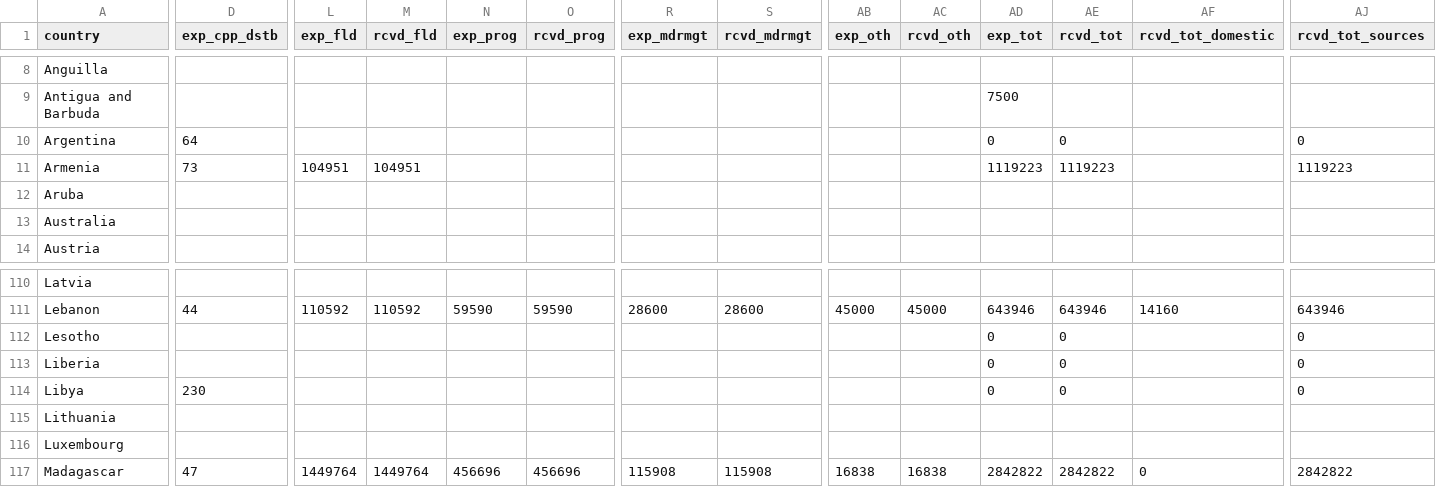
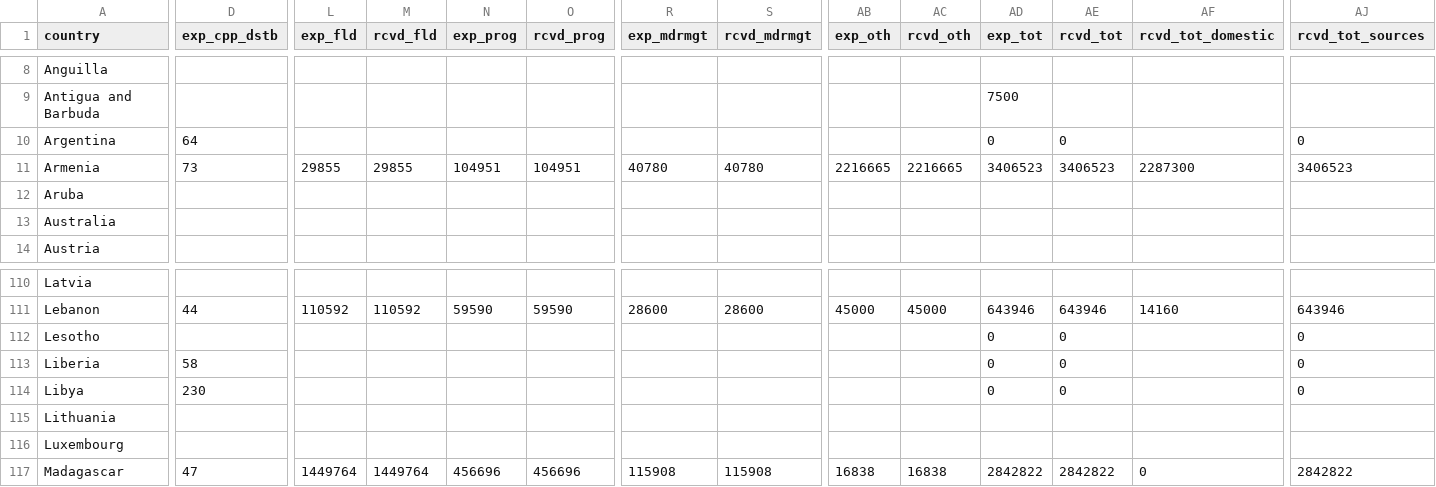
Before and after one commit to yamanakatakuya/tb_finance, a CSV file: csv/latest_expenditures_services_2023-05-12.csv, drawn as a sheet; only a part is shown, gaps mark what is left out; the diff covers the shown part only; the diff names each change by its address in the sheet, - before the commit and + after, or states it on an @@ line.

```diff
--- a/csv/latest_expenditures_services_2023-05-12.csv
+++ b/csv/latest_expenditures_services_2023-05-12.csv
-L11 (exp_fld): 104951
+L11 (exp_fld): 29855
-M11 (rcvd_fld): 104951
+M11 (rcvd_fld): 29855
-N11 (exp_prog): (empty)
+N11 (exp_prog): 104951
-O11 (rcvd_prog): (empty)
+O11 (rcvd_prog): 104951
-R11 (exp_mdrmgt): (empty)
+R11 (exp_mdrmgt): 40780
-S11 (rcvd_mdrmgt): (empty)
+S11 (rcvd_mdrmgt): 40780
-AB11 (exp_oth): (empty)
+AB11 (exp_oth): 2216665
-AC11 (rcvd_oth): (empty)
+AC11 (rcvd_oth): 2216665
-AD11 (exp_tot): 1119223
+AD11 (exp_tot): 3406523
-AE11 (rcvd_tot): 1119223
+AE11 (rcvd_tot): 3406523
-AF11 (rcvd_tot_domestic): (empty)
+AF11 (rcvd_tot_domestic): 2287300
-AJ11 (rcvd_tot_sources): 1119223
+AJ11 (rcvd_tot_sources): 3406523
-D113 (exp_cpp_dstb): (empty)
+D113 (exp_cpp_dstb): 58
```
Also changed, not shown: 8 edited cells elsewhere in this file, csv/latest_budgets_2023-05-12.csv, csv/latest_notifications_2023-05-12.csv, 1 other file.
